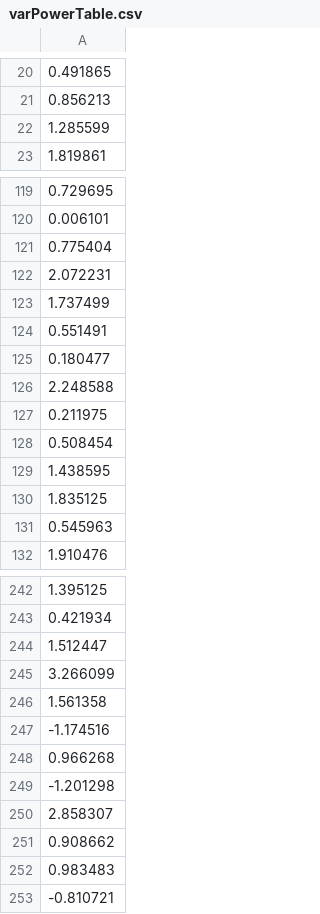
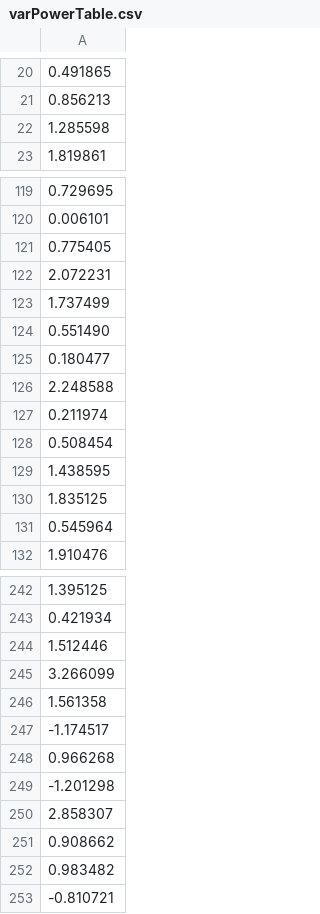
Before and after one commit to Areag0d/Projet-Prog-TRIDEL, a CSV file: varPowerTable.csv, drawn as a sheet; only a part is shown, gaps mark what is left out; the diff covers the shown part only.

```diff
--- a/varPowerTable.csv
+++ b/varPowerTable.csv
@@ -21,3 +21,3 @@
 0.856213
-1.285599
+1.285598
 1.819861
@@ -120,9 +120,9 @@
 0.006101
-0.775404
+0.775405
 2.072231
 1.737499
-0.551491
+0.551490
 0.180477
 2.248588
-0.211975
+0.211974
 0.508454
@@ -130,3 +130,3 @@
 1.835125
-0.545963
+0.545964
 1.910476
@@ -243,6 +243,6 @@
 0.421934
-1.512447
+1.512446
 3.266099
 1.561358
--1.174516
+-1.174517
 0.966268
@@ -251,3 +251,3 @@
 0.908662
-0.983483
+0.983482
 -0.810721
```
Also changed, not shown: 15 edited cells elsewhere in this file, FuelNeededDay.csv, wasteDayLst.csv, 2 other files.
